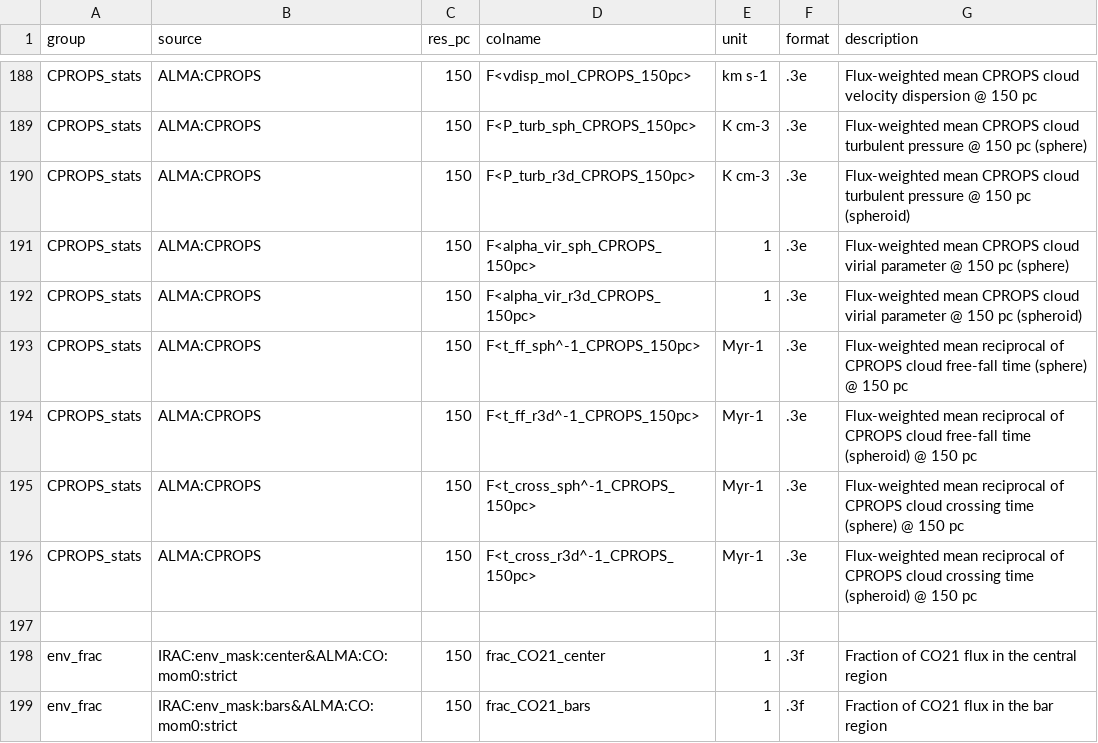
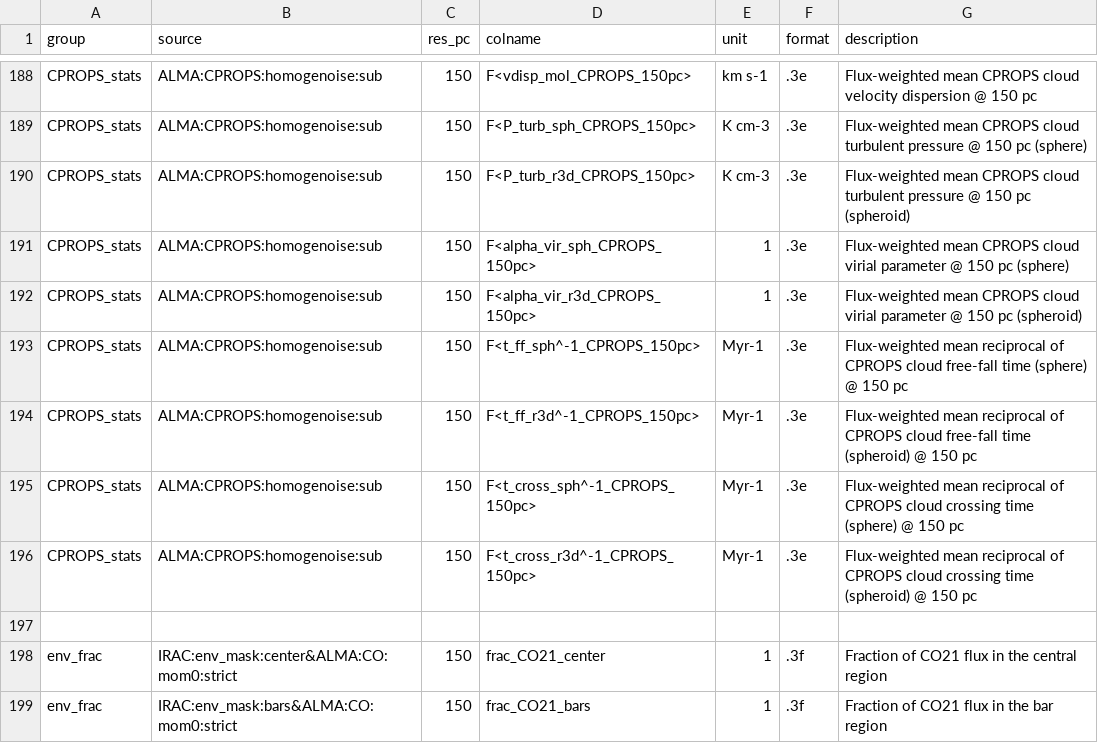
Before and after one commit to PhangsTeam/MegaTable, a CSV file: config_annulus_500pc.csv, drawn as a sheet; only a part is shown, gaps mark what is left out; the diff covers the shown part only; the diff names each change by its address in the sheet, - before the commit and + after, or states it on an @@ line.

Commit message:
[FEAT] Use 'homogenoise' CPROPS catalogs

```diff
--- a/config_annulus_500pc.csv
+++ b/config_annulus_500pc.csv
-B188:B196 (source): ALMA:CPROPS
+B188:B196 (source): ALMA:CPROPS:homogenoise:sub
```
Also changed, not shown: 51 edited cells elsewhere in this file, config_circumcloud_500pc.csv, config_hexagon_1kpc.csv, 2 other files.
